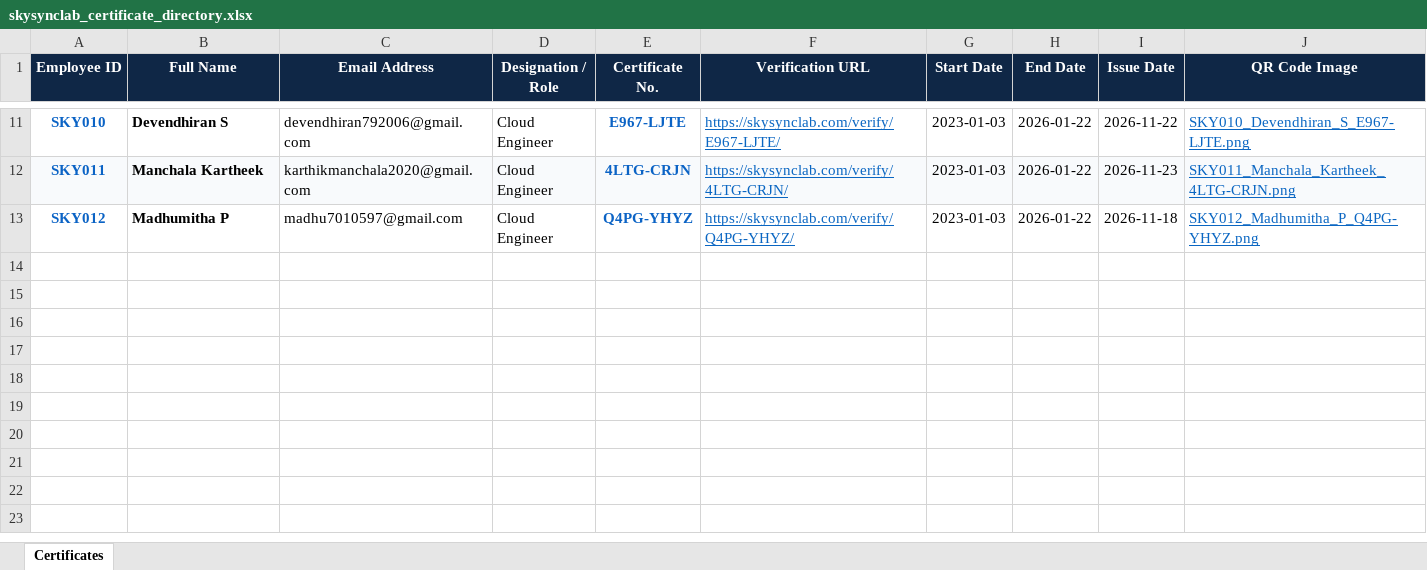
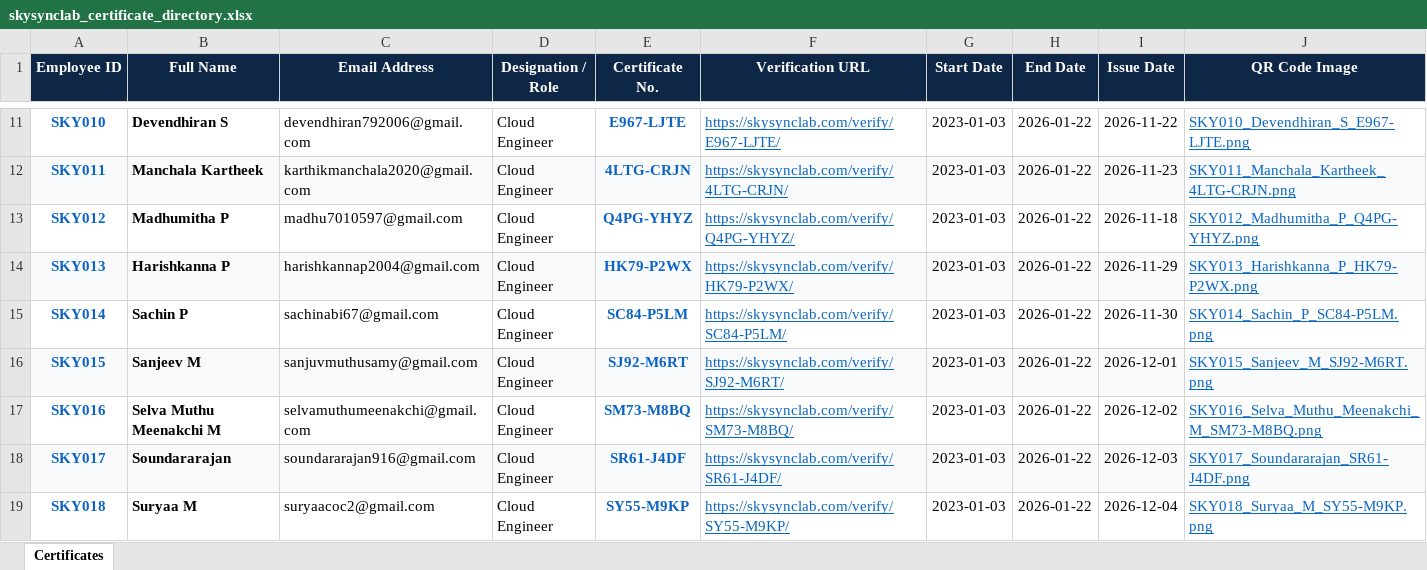
Before and after one commit to SENTHIL-NETXYPER/Skysync, an Excel workbook: skysynclab_certificate_directory.xlsx, sheet Certificates, drawn as a sheet; only a part is shown, gaps mark what is left out; values as stored, in another font and other column widths than the file's, no borders; the diff names each change by its address in the sheet, - before the commit and + after, or states it on an @@ line.

Commit message:
feat: add 6 new employees (SKY013-SKY018), generate QR codes, update Excel and portal

```diff
--- a/skysynclab_certificate_directory.xlsx (sheet Certificates)
+++ b/skysynclab_certificate_directory.xlsx (sheet Certificates)
+row 14: SKY013 | Harishkanna P | harishkannap2004@gmail.com | Cloud Engineer | HK79-P2WX | https://skysynclab.com/verify/HK79-P2WX/ | 2023-01-03 | 2026-01-22 | 2026-11-29 | SKY013_Harishkanna_P_HK79-P2WX.png
+row 15: SKY014 | Sachin P | sachinabi67@gmail.com | Cloud Engineer | SC84-P5LM | https://skysynclab.com/verify/SC84-P5LM/ | 2023-01-03 | 2026-01-22 | 2026-11-30 | SKY014_Sachin_P_SC84-P5LM.png
+row 16: SKY015 | Sanjeev M | sanjuvmuthusamy@gmail.com | Cloud Engineer | SJ92-M6RT | https://skysynclab.com/verify/SJ92-M6RT/ | 2023-01-03 | 2026-01-22 | 2026-12-01 | SKY015_Sanjeev_M_SJ92-M6RT.png
+row 17: SKY016 | Selva Muthu Meenakchi M | selvamuthumeenakchi@gmail.com | Cloud Engineer | SM73-M8BQ | https://skysynclab.com/verify/SM73-M8BQ/ | 2023-01-03 | 2026-01-22 | 2026-12-02 | SKY016_Selva_Muthu_Meenakchi_M_SM73-M8BQ.png
+row 18: SKY017 | Soundararajan | soundararajan916@gmail.com | Cloud Engineer | SR61-J4DF | https://skysynclab.com/verify/SR61-J4DF/ | 2023-01-03 | 2026-01-22 | 2026-12-03 | SKY017_Soundararajan_SR61-J4DF.png
+row 19: SKY018 | Suryaa M | suryaacoc2@gmail.com | Cloud Engineer | SY55-M9KP | https://skysynclab.com/verify/SY55-M9KP/ | 2023-01-03 | 2026-01-22 | 2026-12-04 | SKY018_Suryaa_M_SY55-M9KP.png
```
Also changed, not shown: public/verify/skysynclab_certificate_directory.xlsx, 36 other files.
